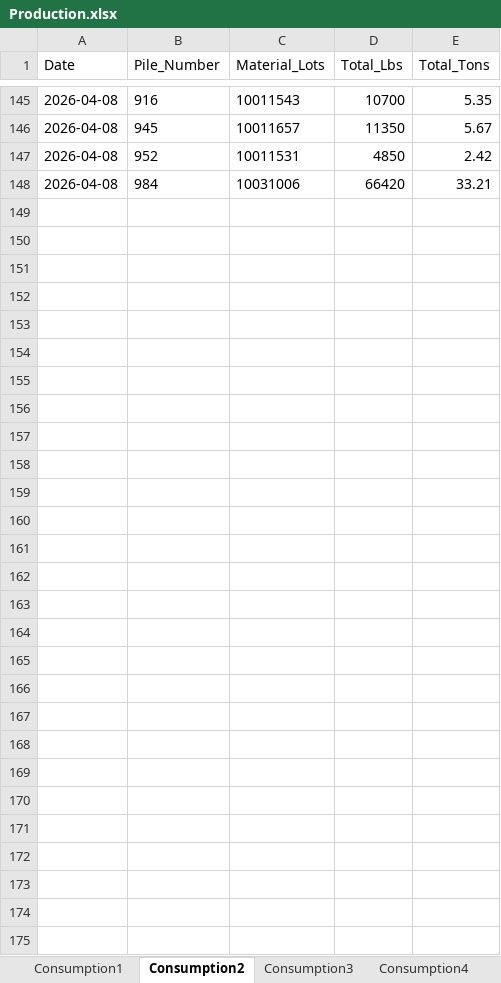
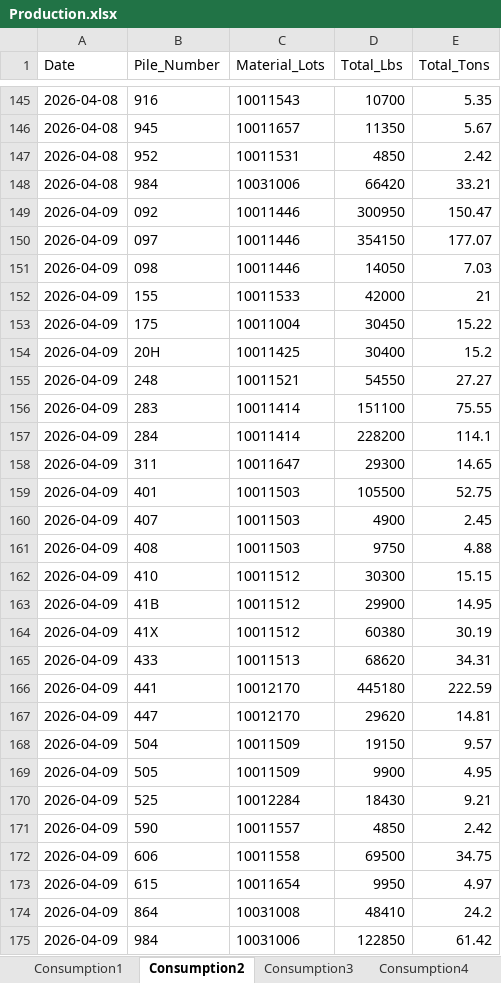
Before and after one commit to Harsco36Map/Yardmap, an Excel workbook: Production.xlsx, sheet Consumption2, drawn as a sheet; only a part is shown, gaps mark what is left out; values as stored, in another font and other column widths than the file's, no borders; the diff names each change by its address in the sheet, - before the commit and + after, or states it on an @@ line.

```diff
--- a/Production.xlsx (sheet Consumption2)
+++ b/Production.xlsx (sheet Consumption2)
+row 149: 2026-04-09 | 092 | 10011446 | 300950 | 150.47
+row 150: 2026-04-09 | 097 | 10011446 | 354150 | 177.07
+row 151: 2026-04-09 | 098 | 10011446 | 14050 | 7.03
+row 152: 2026-04-09 | 155 | 10011533 | 42000 | 21
+row 153: 2026-04-09 | 175 | 10011004 | 30450 | 15.22
+row 154: 2026-04-09 | 20H | 10011425 | 30400 | 15.2
+row 155: 2026-04-09 | 248 | 10011521 | 54550 | 27.27
+row 156: 2026-04-09 | 283 | 10011414 | 151100 | 75.55
+row 157: 2026-04-09 | 284 | 10011414 | 228200 | 114.1
+row 158: 2026-04-09 | 311 | 10011647 | 29300 | 14.65
+row 159: 2026-04-09 | 401 | 10011503 | 105500 | 52.75
+row 160: 2026-04-09 | 407 | 10011503 | 4900 | 2.45
+row 161: 2026-04-09 | 408 | 10011503 | 9750 | 4.88
+row 162: 2026-04-09 | 410 | 10011512 | 30300 | 15.15
+row 163: 2026-04-09 | 41B | 10011512 | 29900 | 14.95
+row 164: 2026-04-09 | 41X | 10011512 | 60380 | 30.19
+row 165: 2026-04-09 | 433 | 10011513 | 68620 | 34.31
+row 166: 2026-04-09 | 441 | 10012170 | 445180 | 222.59
+row 167: 2026-04-09 | 447 | 10012170 | 29620 | 14.81
+row 168: 2026-04-09 | 504 | 10011509 | 19150 | 9.57
+row 169: 2026-04-09 | 505 | 10011509 | 9900 | 4.95
+row 170: 2026-04-09 | 525 | 10012284 | 18430 | 9.21
+row 171: 2026-04-09 | 590 | 10011557 | 4850 | 2.42
+row 172: 2026-04-09 | 606 | 10011558 | 69500 | 34.75
+row 173: 2026-04-09 | 615 | 10011654 | 9950 | 4.97
+row 174: 2026-04-09 | 864 | 10031008 | 48410 | 24.2
+row 175: 2026-04-09 | 984 | 10031006 | 122850 | 61.42
```
Also changed, not shown: sheet Consumption4, sheet Receiving3, sheet Receiving2, sheet Consumption3, sheet Consumption1, sheet Receiving1.
